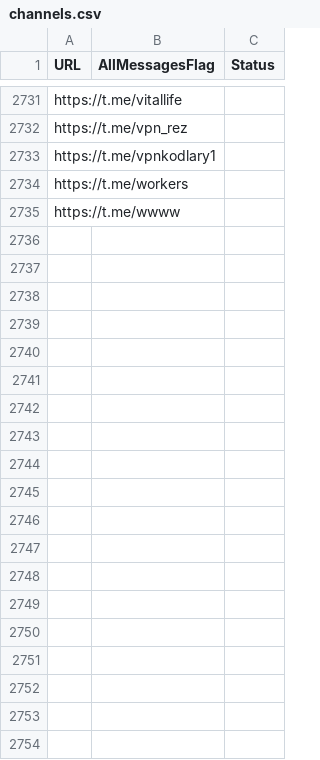
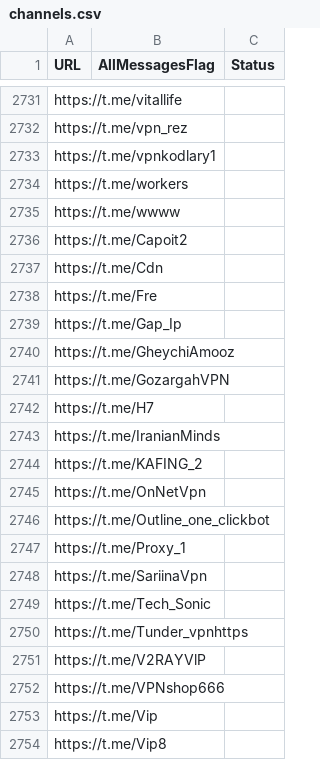
Before and after one commit to RaminTabriz/V2rayCollector, a CSV file: channels.csv, drawn as a sheet; only a part is shown, gaps mark what is left out; the diff covers the shown part only.

```diff
--- a/channels.csv
+++ b/channels.csv
@@ -2735 +2735,20 @@ https://t.me/workers
 https://t.me/wwww
+https://t.me/Capoit2
+https://t.me/Cdn
+https://t.me/Fre
+https://t.me/Gap_Ip
+https://t.me/GheychiAmooz
+https://t.me/GozargahVPN
+https://t.me/H7
+https://t.me/IranianMinds
+https://t.me/KAFING_2
+https://t.me/OnNetVpn
+https://t.me/Outline_one_clickbot
+https://t.me/Proxy_1
+https://t.me/SariinaVpn
+https://t.me/Tech_Sonic
+https://t.me/Tunder_vpnhttps
+https://t.me/V2RAYVlP
+https://t.me/VPNshop666
+https://t.me/Vip
+https://t.me/Vip8
```
Also changed, not shown: 77 added rows elsewhere in this file, stats/history.csv, 2 other files.
